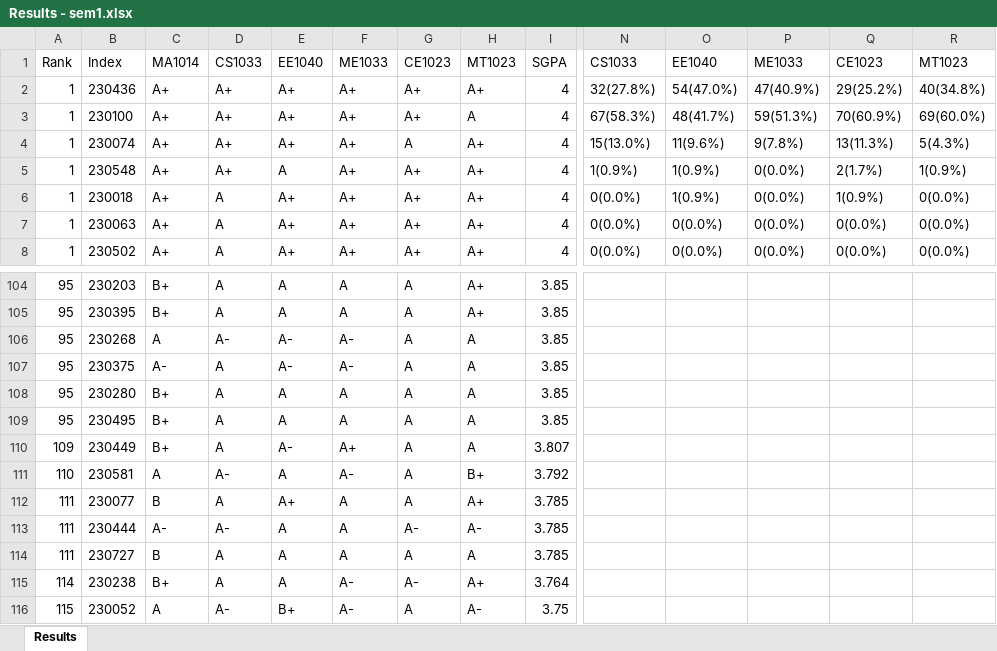
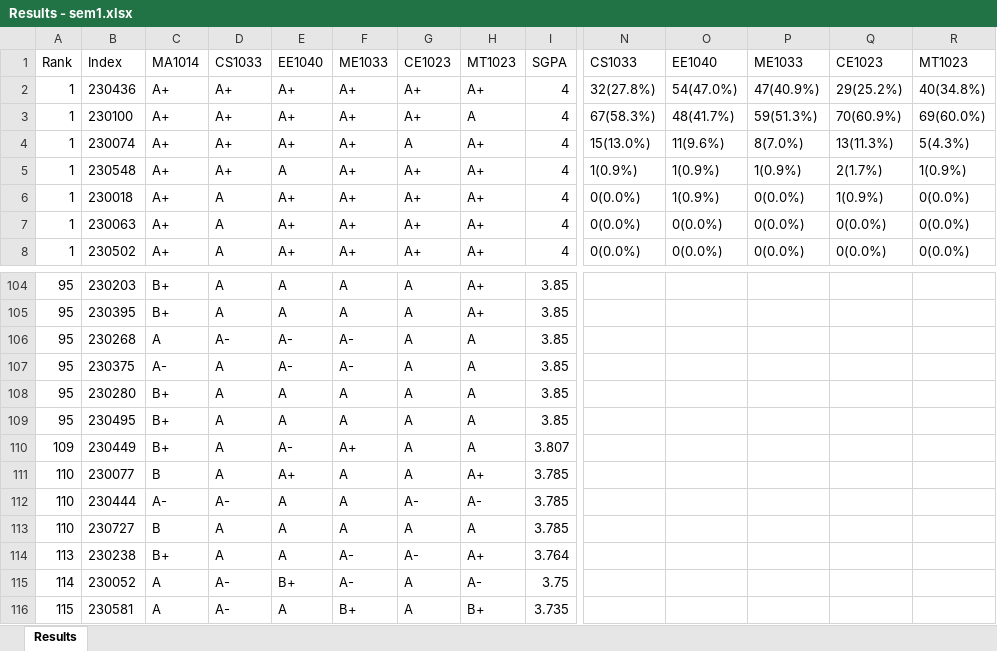
Before and after one commit to LGsekara1/CGPA-gen, an Excel workbook: output/Results - sem1.xlsx, sheet Results, drawn as a sheet; only a part is shown, gaps mark what is left out; values as stored, in another font and other column widths than the file's, no borders; removed rows and columns are numbered as before the commit, all else as after; rows hold the shown columns only; the diff names each change by its address in the sheet, - before the commit and + after, or states it on an @@ line.

Commit message:
Results after change of FCOD, ECD, Mechanics

```diff
--- a/output/Results - sem1.xlsx (sheet Results)
+++ b/output/Results - sem1.xlsx (sheet Results)
-P4: 9(7.8%)
+P4: 8(7.0%)
-P5: 0(0.0%)
+P5: 1(0.9%)
-row 111: 110 | 230581 | A | A- | A | A- | A | B+ | 3.792
-A111:A113: 111
+A111:A113: 110
-A114: 114
+A114: 113
-A115: 115
+A115: 114
+row 116: 115 | 230581 | A | A- | A | B+ | A | B+ | 3.735
```
Also changed, not shown: output/CGPA_Results.xlsx, output/Results - sem1 (Extended).xlsx, 2 other files.
